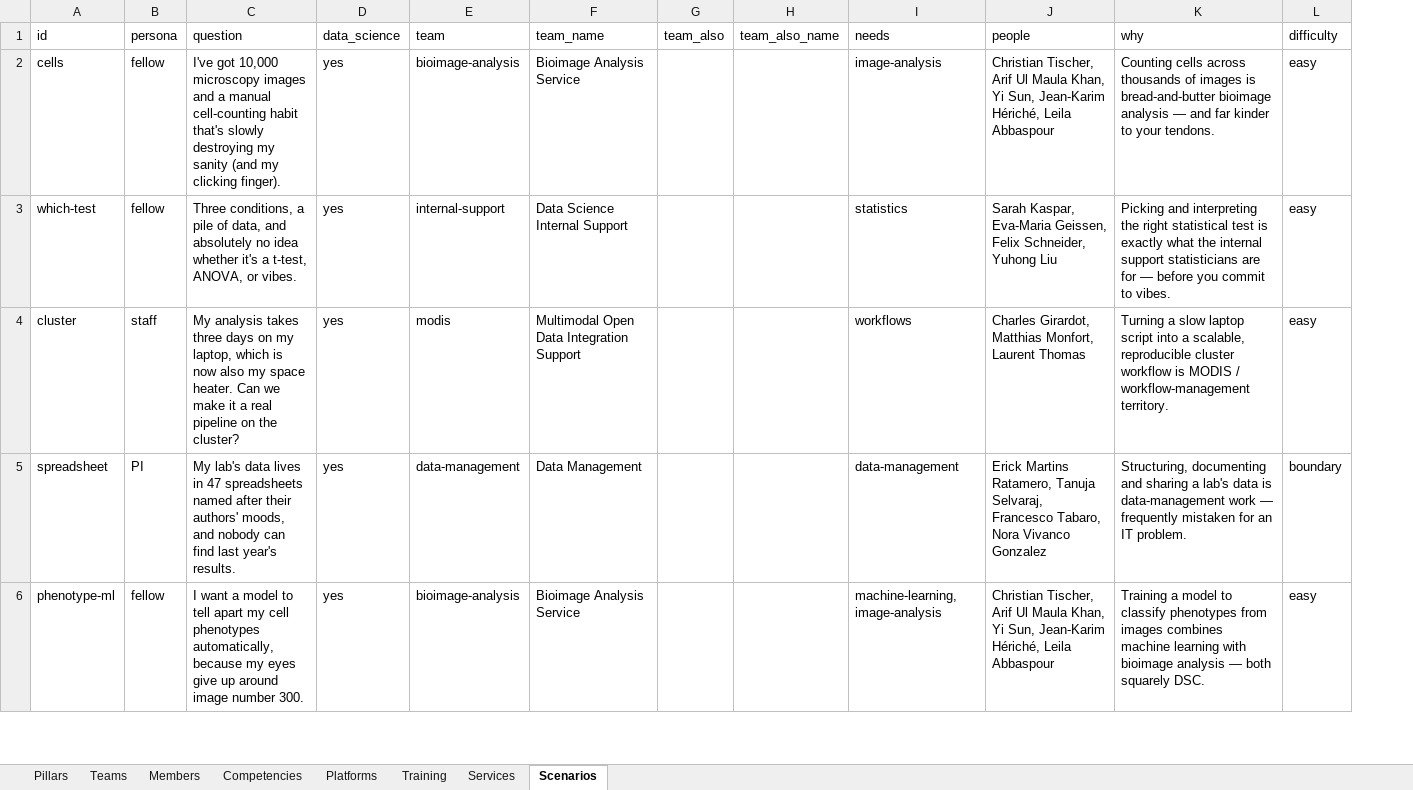
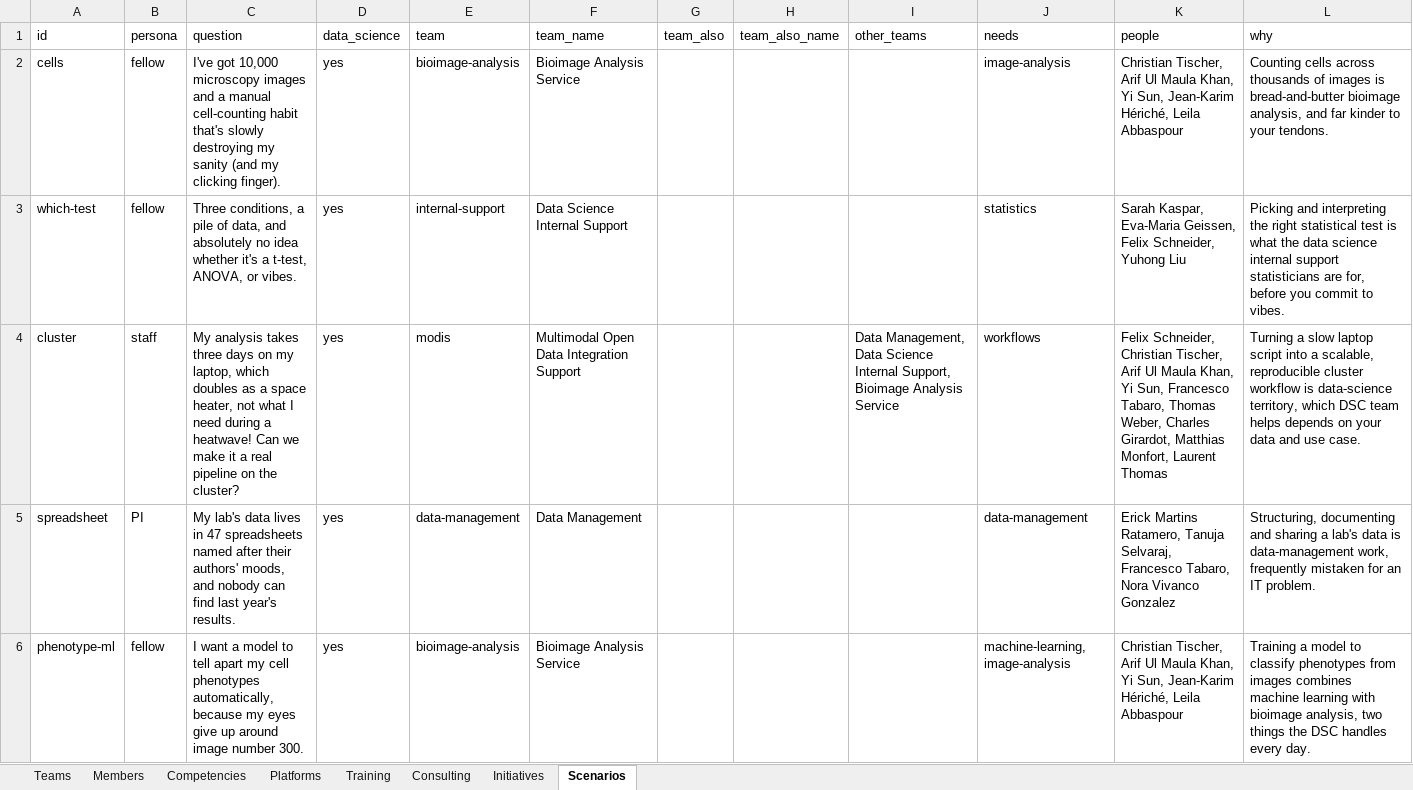
Before and after one commit to weber8thomas/embl-dsc-concierge, an Excel workbook: dsc-catalog.xlsx, sheet Scenarios, drawn as a sheet; only a part is shown; values as stored, in another font and other column widths than the file's, no borders; removed rows and columns are numbered as before the commit, all else as after; the diff covers the shown part only; the diff names each change by its address in the sheet, - before the commit and + after, or states it on an @@ line.

Commit message:
Release v1.2.0: routing model, Consulting/Community, hash routing, logos
- Reframe swipe prompt to "Can the Data Science Centre help with this?"; drop difficulty and pillars.
- Scenario routing tools: teams:, cross_team:, people:, channels:; broaden over-attributed scenarios.
- Reveal: 3 people by default with show-all; simplified shared verdict.
- Explore: Training links to Bio-IT resources; Services -> Consulting (+booking banner); Channels -> Community (+initiatives); real platform logos.
- Lightweight URL-hash routing (refresh/back/forward, shareable Explore/Directory).
- 10 random questions per round.

```diff
--- a/dsc-catalog.xlsx (sheet Scenarios)
+++ b/dsc-catalog.xlsx (sheet Scenarios)
-sheet tab: Services
+sheet tab: Initiatives
-sheet tab: Pillars
+sheet tab: Consulting
+column I (other_teams), row 4: Data Management, Data Science Internal Support, Bioimage Analysis Service
-column L (difficulty), rows 2-6: easy | easy | easy | boundary | easy
-L2 (why): …bread-and-butter bioimage analysis — and far…
+L2 (why): …bread-and-butter bioimage analysis, and far…
-L3 (why): …test is exactly what the internal support statisticians are for — before you…
+L3 (why): …test is what the data science internal support statisticians are for, before you…
-C4 (question): …laptop, which is now also my space heater. Can we…
+C4 (question): …laptop, which doubles as a space heater, not what I need during a heatwave! Can we…
-K4 (people): Charles Girardot,…
+K4 (people): Felix Schneider, Christian Tischer, Arif Ul Maula Khan, Yi Sun, Francesco Tabaro, Thomas Weber, Charles Girardot,…
-L4 (why): …workflow is MODIS / workflow-management territory.
+L4 (why): …workflow is data-science territory, which DSC team helps depends on your data and use case.
-L5 (why): …is data-management work — frequently mistaken…
+L5 (why): …is data-management work, frequently mistaken…
-L6 (why): …with bioimage analysis — both squarely DSC.
+L6 (why): …with bioimage analysis, two things the DSC handles every day.
```
Also changed, not shown: 53 edited cells elsewhere in this sheet, sheet Initiatives, sheet Training, sheet Platforms, sheet Teams, sheet Members, 29 other files.
